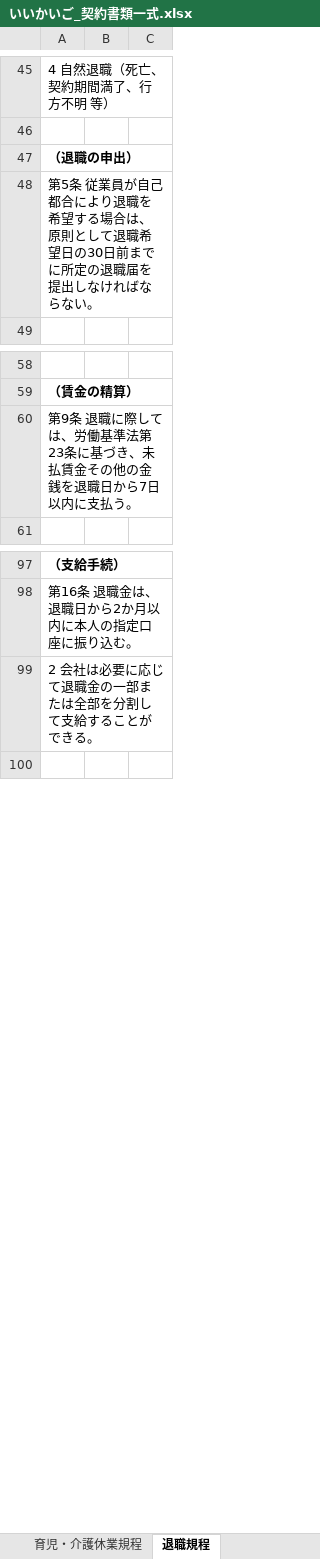
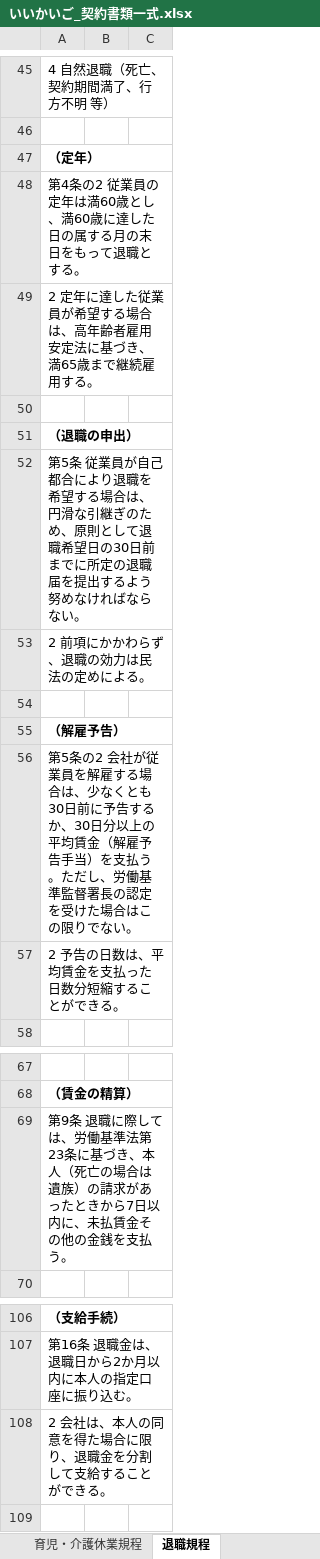
Before and after one commit to nukiya-boop/jittisidou, an Excel workbook: output/いいかいご_契約書類一式.xlsx, sheet 退職規程, drawn as a sheet; only a part is shown, gaps mark what is left out; values as stored, in another font and other column widths than the file's, no borders; addresses are those after the commit; the diff names each change by its address in the sheet, - before the commit and + after, or states it on an @@ line.

```diff
--- a/output/いいかいご_契約書類一式.xlsx (sheet 退職規程)
+++ b/output/いいかいご_契約書類一式.xlsx (sheet 退職規程)
+row 47: （定年）
+row 48: 第4条の2 従業員の定年は満60歳とし、満60歳に達した日の属する月の末日をもって退職とする。
+row 49: 2 定年に達した従業員が希望する場合は、高年齢者雇用安定法に基づき、満65歳まで継続雇用する。
+row 50: (empty)
-A52: …場合は、原則として退職希望日の30日前までに所定の退職届を提出しなければ…
+A52: …場合は、円滑な引継ぎのため、原則として退職希望日の30日前までに所定の退職届を提出するよう努めなければ…
+row 53: 2 前項にかかわらず、退職の効力は民法の定めによる。
+row 54: (empty)
+row 55: （解雇予告）
+row 56: 第5条の2 会社が従業員を解雇する場合は、少なくとも30日前に予告するか、30日分以上の平均賃金（解雇予告手当）を支払う。ただし、労働基準監督署長の認定を受けた場合はこの限りでない。
+row 57: 2 予告の日数は、平均賃金を支払った日数分短縮することができる。
-A69: …基づき、未払賃金その他の金銭を退職日から7日以内に支払う。
+A69: …基づき、本人（死亡の場合は遺族）の請求があったときから7日以内に、未払賃金その他の金銭を支払う。
-A108: 2 会社は必要に応じて退職金の一部または全部を分割して支給することができる。
+A108: 2 会社は、本人の同意を得た場合に限り、退職金を分割して支給することができる。
```
Also changed, not shown: sheet 育児・介護休業規程, sheet 休暇規程, sheet 個人情報使用同意書, sheet 重要事項説明書, sheet 安全衛生規程, sheet 福利厚生規程, 2 more sheets, output/休暇規程_いいかいご.xlsx, output/個人情報使用同意書_いいかいご.xlsx, 7 other files.
